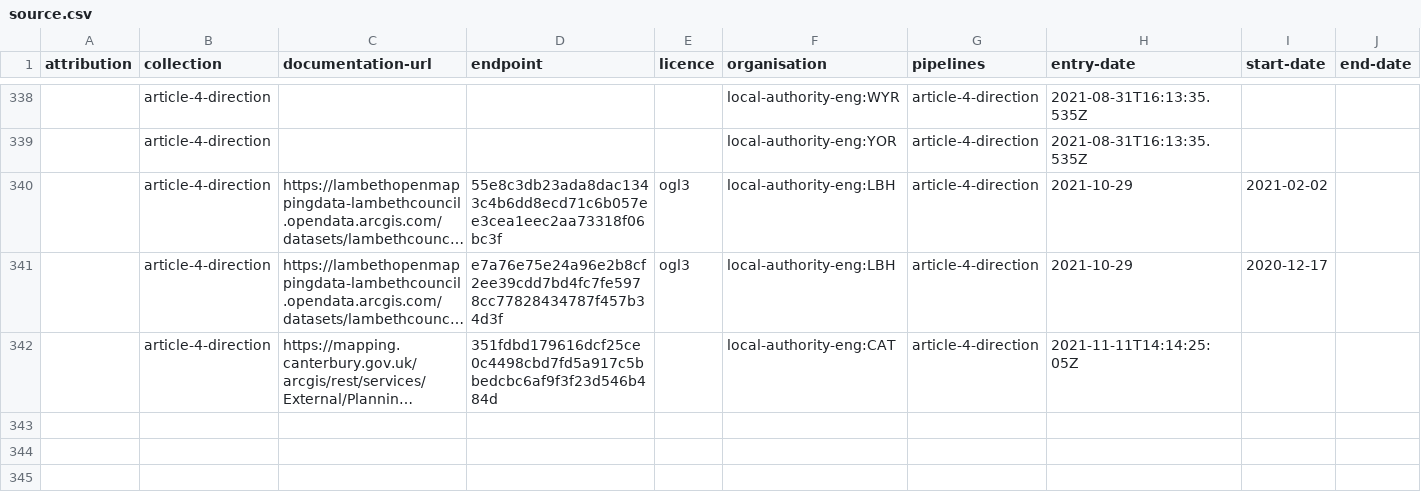
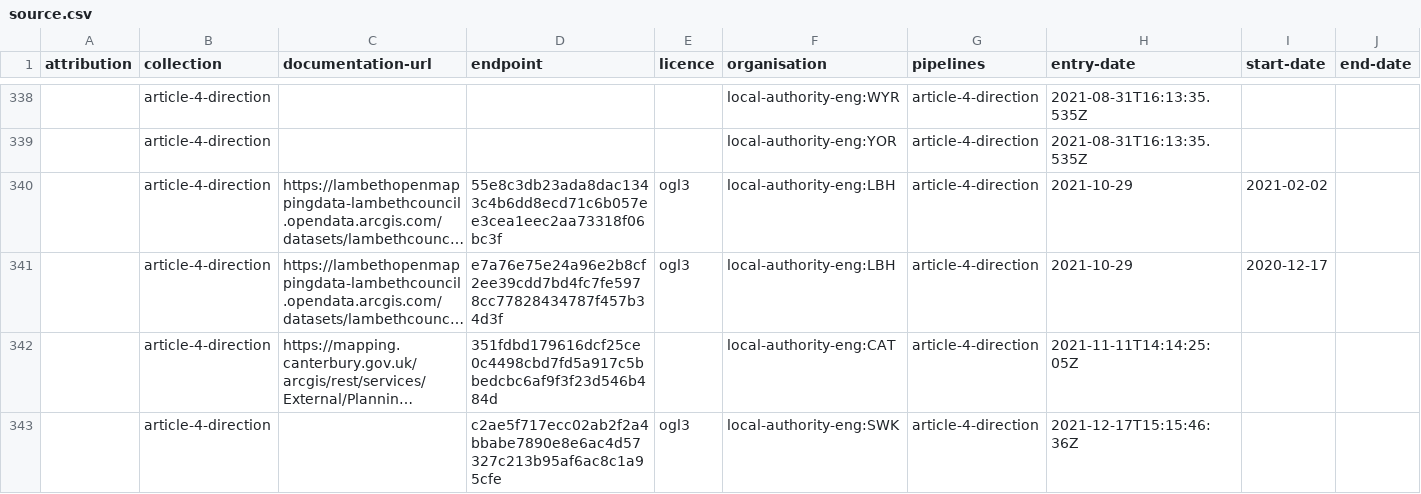
Before and after one commit to digital-land/article-4-direction-collection, a CSV file: collection/source.csv, drawn as a sheet; only a part is shown, gaps mark what is left out; long unchanged cells end in …; the diff names each change by its address in the sheet, - before the commit and + after, or states it on an @@ line.

```diff
--- a/collection/source.csv
+++ b/collection/source.csv
+row 343:  | article-4-direction |  | c2ae5f717ecc02ab2f2a4bbabe7890e8e6ac4d57327c213b95af6ac8c1a95cfe | ogl3 | local-authority-eng:SWK | article-4-direction | 2021-12-17T15:15:46:36Z
```
Also changed, not shown: collection/endpoint.csv, pipeline/column.csv, 2 other files.
